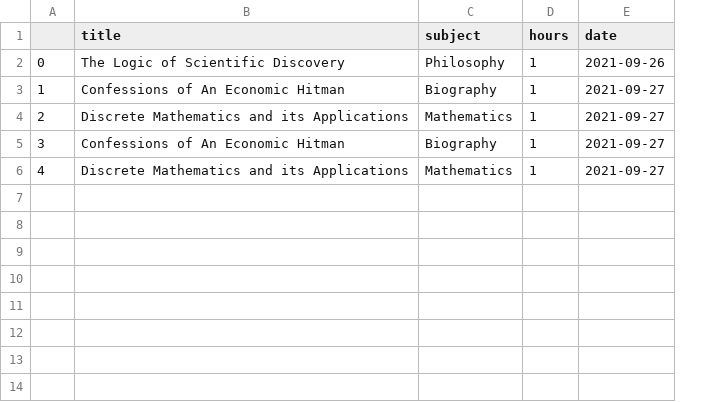
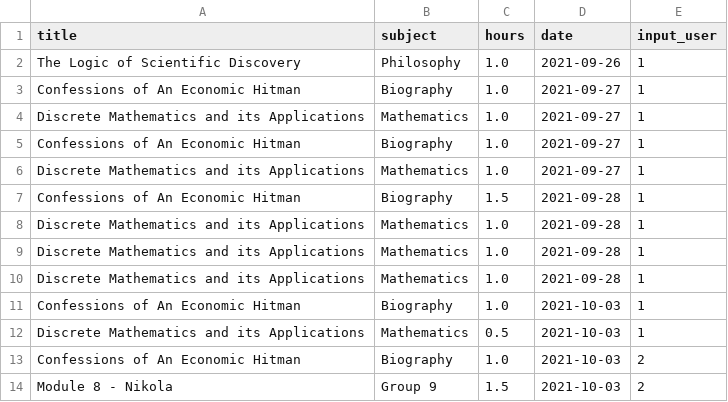
Before and after one commit to Stolpmann/ReadingApp, a CSV file: ReadingApp/static/books.csv, drawn as a sheet; removed rows and columns are numbered as before the commit, all else as after; the diff names each change by its address in the sheet, - before the commit and + after, or states it on an @@ line.

```diff
--- a/ReadingApp/static/books.csv
+++ b/ReadingApp/static/books.csv
-column A, rows 2-6: 0 | 1 | 2 | 3 | 4
+column E (input_user), rows 2-6: all 1
-C2:C6 (hours): 1
+C2:C6 (hours): 1.0
+row 7: Confessions of An Economic Hitman | Biography | 1.5 | 2021-09-28 | 1
+row 8: Discrete Mathematics and its Applications | Mathematics | 1.0 | 2021-09-28 | 1
+row 9: Discrete Mathematics and its Applications | Mathematics | 1.0 | 2021-09-28 | 1
+row 10: Discrete Mathematics and its Applications | Mathematics | 1.0 | 2021-09-28 | 1
+row 11: Confessions of An Economic Hitman | Biography | 1.0 | 2021-10-03 | 1
+row 12: Discrete Mathematics and its Applications | Mathematics | 0.5 | 2021-10-03 | 1
+row 13: Confessions of An Economic Hitman | Biography | 1.0 | 2021-10-03 | 2
+row 14: Module 8 - Nikola | Group 9 | 1.5 | 2021-10-03 | 2
```
Also changed, not shown: 27 other files.
